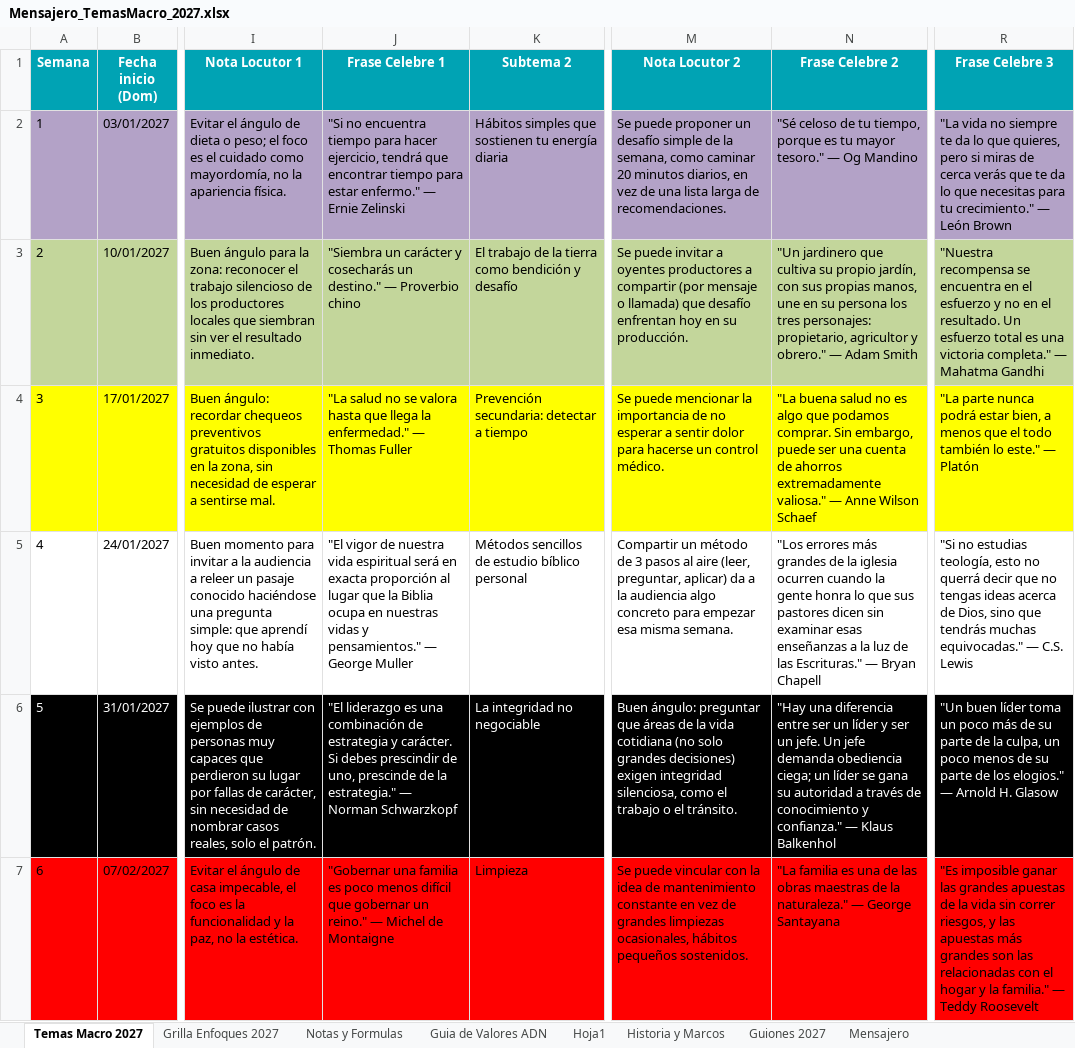
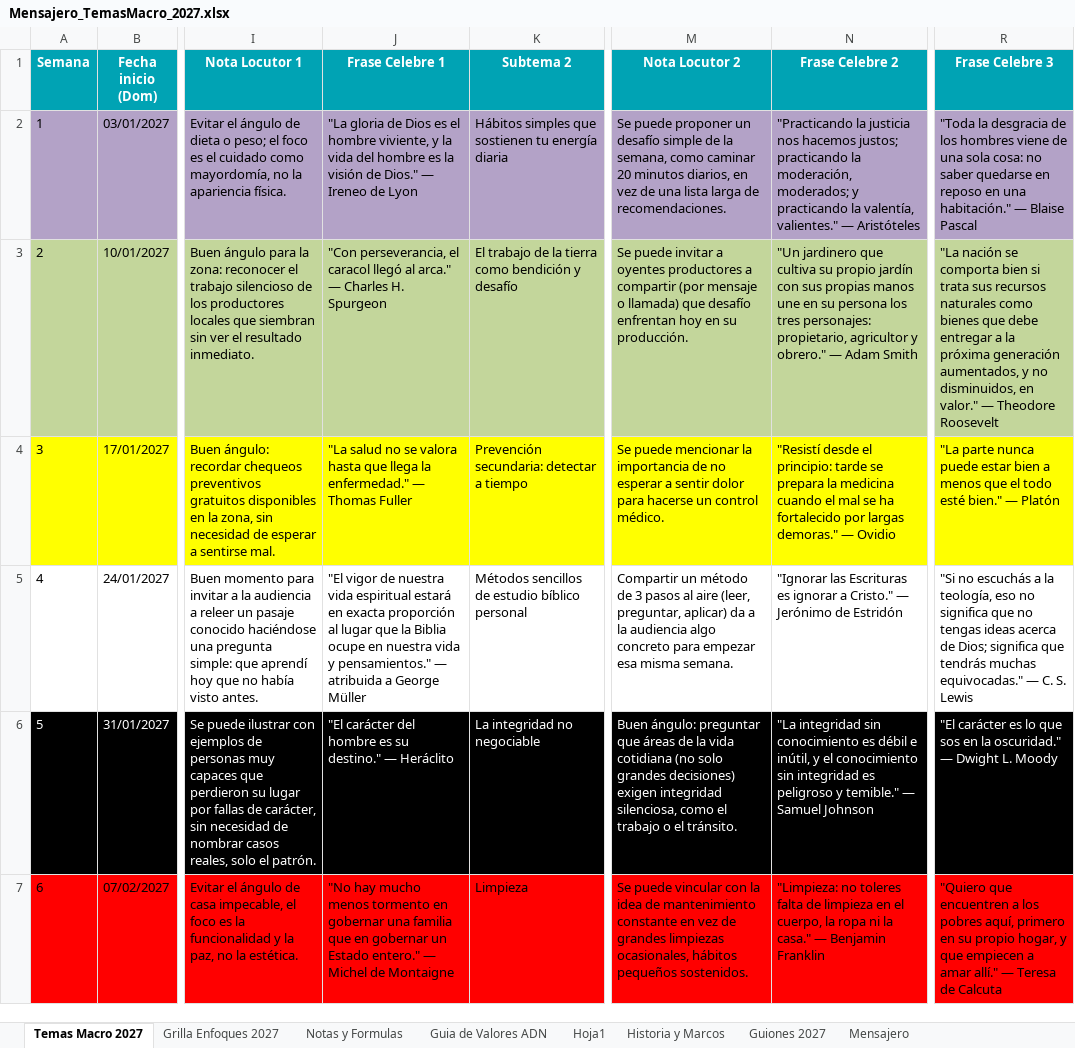
Before and after one commit to richarhrojas-ai/Sunset-app, an Excel workbook: mensajero/content/planillas/Mensajero_TemasMacro_2027.xlsx, sheet Temas Macro 2027, drawn as a sheet; only a part is shown, gaps mark what is left out; values as stored, in another font and other column widths than the file's, no borders; the diff covers the shown part only; the diff names each change by its address in the sheet, - before the commit and + after, or states it on an @@ line.

```diff
--- a/mensajero/content/planillas/Mensajero_TemasMacro_2027.xlsx (sheet Temas Macro 2027)
+++ b/mensajero/content/planillas/Mensajero_TemasMacro_2027.xlsx (sheet Temas Macro 2027)
-J2 (Frase Celebre 1): "Si no encuentra tiempo para hacer ejercicio, tendrá que encontrar tiempo para estar enfermo." — Ernie Zelinski
+J2 (Frase Celebre 1): "La gloria de Dios es el hombre viviente, y la vida del hombre es la visión de Dios." — Ireneo de Lyon
-N2 (Frase Celebre 2): "Sé celoso de tu tiempo, porque es tu mayor tesoro." — Og Mandino
+N2 (Frase Celebre 2): "Practicando la justicia nos hacemos justos; practicando la moderación, moderados; y practicando la valentía, valientes." — Aristóteles
-R2 (Frase Celebre 3): "La vida no siempre te da lo que quieres, pero si miras de cerca verás que te da lo que necesitas para tu crecimiento." — León Brown
+R2 (Frase Celebre 3): "Toda la desgracia de los hombres viene de una sola cosa: no saber quedarse en reposo en una habitación." — Blaise Pascal
-J3 (Frase Celebre 1): "Siembra un carácter y cosecharás un destino." — Proverbio chino
+J3 (Frase Celebre 1): "Con perseverancia, el caracol llegó al arca." — Charles H. Spurgeon
-N3 (Frase Celebre 2): …su propio jardín, con sus propias manos, une en…
+N3 (Frase Celebre 2): …su propio jardín con sus propias manos une en…
-R3 (Frase Celebre 3): "Nuestra recompensa se encuentra en el esfuerzo y no en el resultado. Un esfuerzo total es una victoria completa." — Mahatma Gandhi
+R3 (Frase Celebre 3): "La nación se comporta bien si trata sus recursos naturales como bienes que debe entregar a la próxima generación aumentados, y no disminuidos, en valor." — Theodore Roosevelt
-N4 (Frase Celebre 2): "La buena salud no es algo que podamos comprar. Sin embargo, puede ser una cuenta de ahorros extremadamente valiosa." — Anne Wilson Schaef
+N4 (Frase Celebre 2): "Resistí desde el principio: tarde se prepara la medicina cuando el mal se ha fortalecido por largas demoras." — Ovidio
-R4 (Frase Celebre 3): …parte nunca podrá estar bien, a menos que el todo también lo este." — Platón
+R4 (Frase Celebre 3): …parte nunca puede estar bien a menos que el todo esté bien." — Platón
-J5 (Frase Celebre 1): …vida espiritual será en exacta proporción al lugar que la Biblia ocupa en nuestras vidas y pensamientos." — George Muller
+J5 (Frase Celebre 1): …vida espiritual estará en exacta proporción al lugar que la Biblia ocupe en nuestra vida y pensamientos." — atribuida a George Müller
-N5 (Frase Celebre 2): "Los errores más grandes de la iglesia ocurren cuando la gente honra lo que sus pastores dicen sin examinar esas enseñanzas a la luz de las Escrituras." — Bryan Chapell
+N5 (Frase Celebre 2): "Ignorar las Escrituras es ignorar a Cristo." — Jerónimo de Estridón
-R5 (Frase Celebre 3): "Si no estudias teología, esto no querrá decir que no tengas ideas acerca de Dios, sino que tendrás muchas equivocadas." — C.S. Lewis
+R5 (Frase Celebre 3): "Si no escuchás a la teología, eso no significa que no tengas ideas acerca de Dios; significa que tendrás muchas equivocadas." — C. S. Lewis
-J6 (Frase Celebre 1): "El liderazgo es una combinación de estrategia y carácter. Si debes prescindir de uno, prescinde de la estrategia." — Norman Schwarzkopf
+J6 (Frase Celebre 1): "El carácter del hombre es su destino." — Heráclito
-N6 (Frase Celebre 2): "Hay una diferencia entre ser un líder y ser un jefe. Un jefe demanda obediencia ciega; un líder se gana su autoridad a través de conocimiento y confianza." — Klaus Balkenhol
+N6 (Frase Celebre 2): "La integridad sin conocimiento es débil e inútil, y el conocimiento sin integridad es peligroso y temible." — Samuel Johnson
-R6 (Frase Celebre 3): "Un buen líder toma un poco más de su parte de la culpa, un poco menos de su parte de los elogios." — Arnold H. Glasow
+R6 (Frase Celebre 3): "El carácter es lo que sos en la oscuridad." — Dwight L. Moody
-J7 (Frase Celebre 1): "Gobernar una familia es poco menos difícil que gobernar un reino." — Michel…
+J7 (Frase Celebre 1): "No hay mucho menos tormento en gobernar una familia que en gobernar un Estado entero." — Michel…
-N7 (Frase Celebre 2): "La familia es una de las obras maestras de la naturaleza." — George Santayana
+N7 (Frase Celebre 2): "Limpieza: no toleres falta de limpieza en el cuerpo, la ropa ni la casa." — Benjamin Franklin
-R7 (Frase Celebre 3): "Es imposible ganar las grandes apuestas de la vida sin correr riesgos, y las apuestas más grandes son las relacionadas con el hogar y la familia." — Teddy Roosevelt
+R7 (Frase Celebre 3): "Quiero que encuentren a los pobres aquí, primero en su propio hogar, y que empiecen a amar allí." — Teresa de Calcuta
```
Also changed, not shown: 135 edited cells elsewhere in this sheet, 3 other files.
